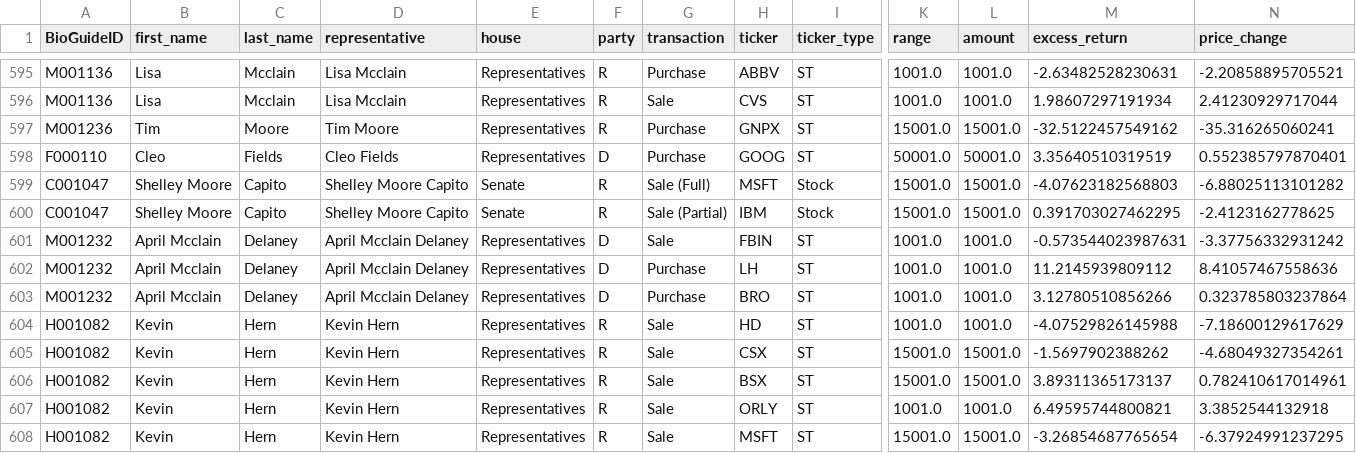
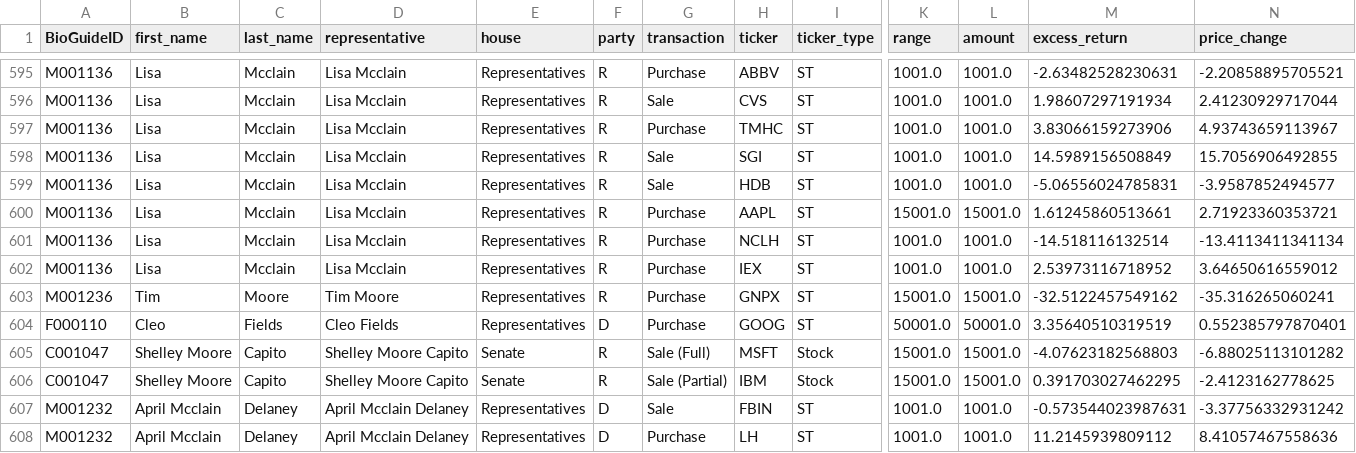
Before and after one commit to ChrisPaulHall/Match-Overlay-Project, a CSV file: 01_data/members_trades_clean.csv, drawn as a sheet; only a part is shown, gaps mark what is left out; the shorter side is filled out with more unchanged rows; rows hold the shown columns only; the diff names each change by its address in the sheet, - before the commit and + after, or states it on an @@ line.

```diff
--- a/01_data/members_trades_clean.csv
+++ b/01_data/members_trades_clean.csv
+row 597: M001136 | Lisa | Mcclain | Lisa Mcclain | Representatives | R | Purchase | TMHC | ST | 1001.0 | 1001.0 | 3.83066159273906 | 4.93743659113967
+row 598: M001136 | Lisa | Mcclain | Lisa Mcclain | Representatives | R | Sale | SGI | ST | 1001.0 | 1001.0 | 14.5989156508849 | 15.7056906492855
+row 599: M001136 | Lisa | Mcclain | Lisa Mcclain | Representatives | R | Sale | HDB | ST | 1001.0 | 1001.0 | -5.06556024785831 | -3.9587852494577
+row 600: M001136 | Lisa | Mcclain | Lisa Mcclain | Representatives | R | Purchase | AAPL | ST | 15001.0 | 15001.0 | 1.61245860513661 | 2.71923360353721
+row 601: M001136 | Lisa | Mcclain | Lisa Mcclain | Representatives | R | Purchase | NCLH | ST | 1001.0 | 1001.0 | -14.518116132514 | -13.4113411341134
+row 602: M001136 | Lisa | Mcclain | Lisa Mcclain | Representatives | R | Purchase | IEX | ST | 1001.0 | 1001.0 | 2.53973116718952 | 3.64650616559012
```
Also changed, not shown: 12 other files.
